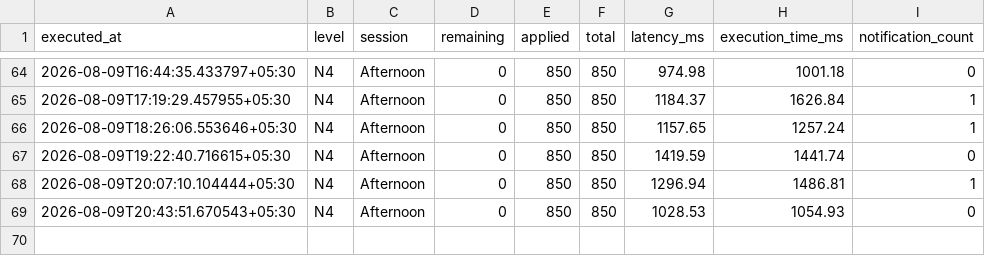
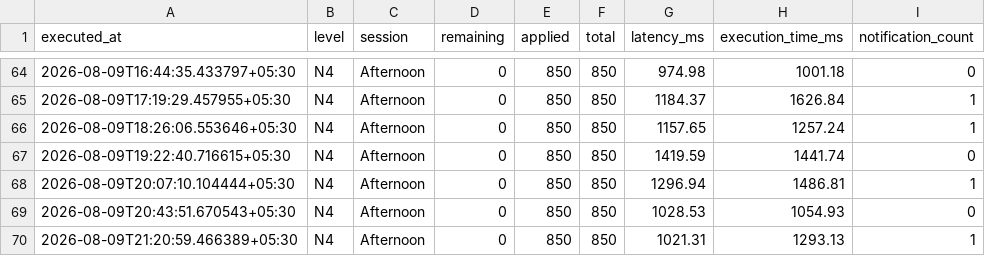
Before and after one commit to Jxck007/JLPT-Seat-Watcher, a CSV file: docs/history.csv, drawn as a sheet; only a part is shown, gaps mark what is left out; the diff names each change by its address in the sheet, - before the commit and + after, or states it on an @@ line.

```diff
--- a/docs/history.csv
+++ b/docs/history.csv
+row 70: 2026-08-09T21:20:59.466389+05:30 | N4 | Afternoon | 0 | 850 | 850 | 1021.31 | 1293.13 | 1
```
Also changed, not shown: 4 other files.
